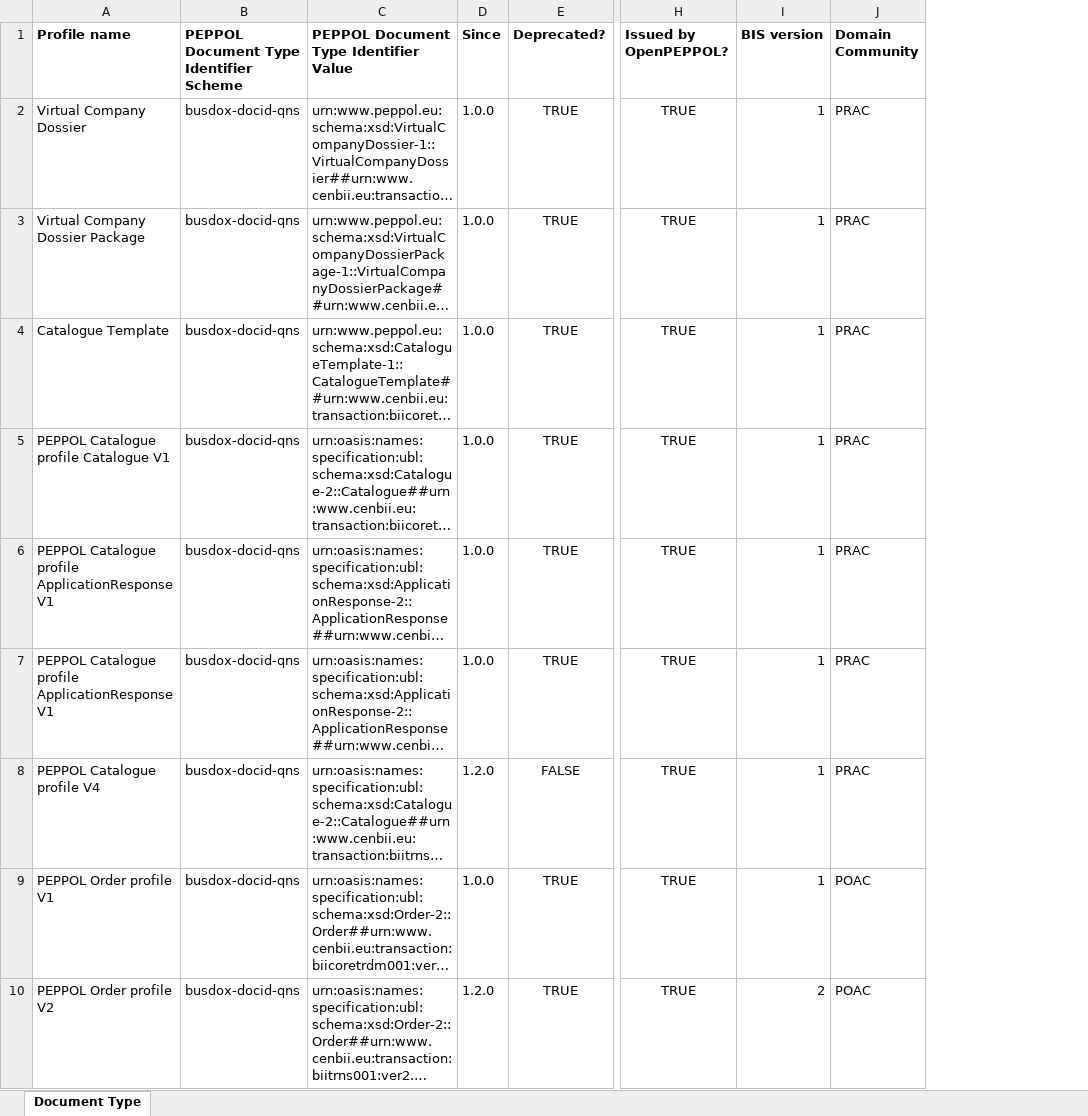
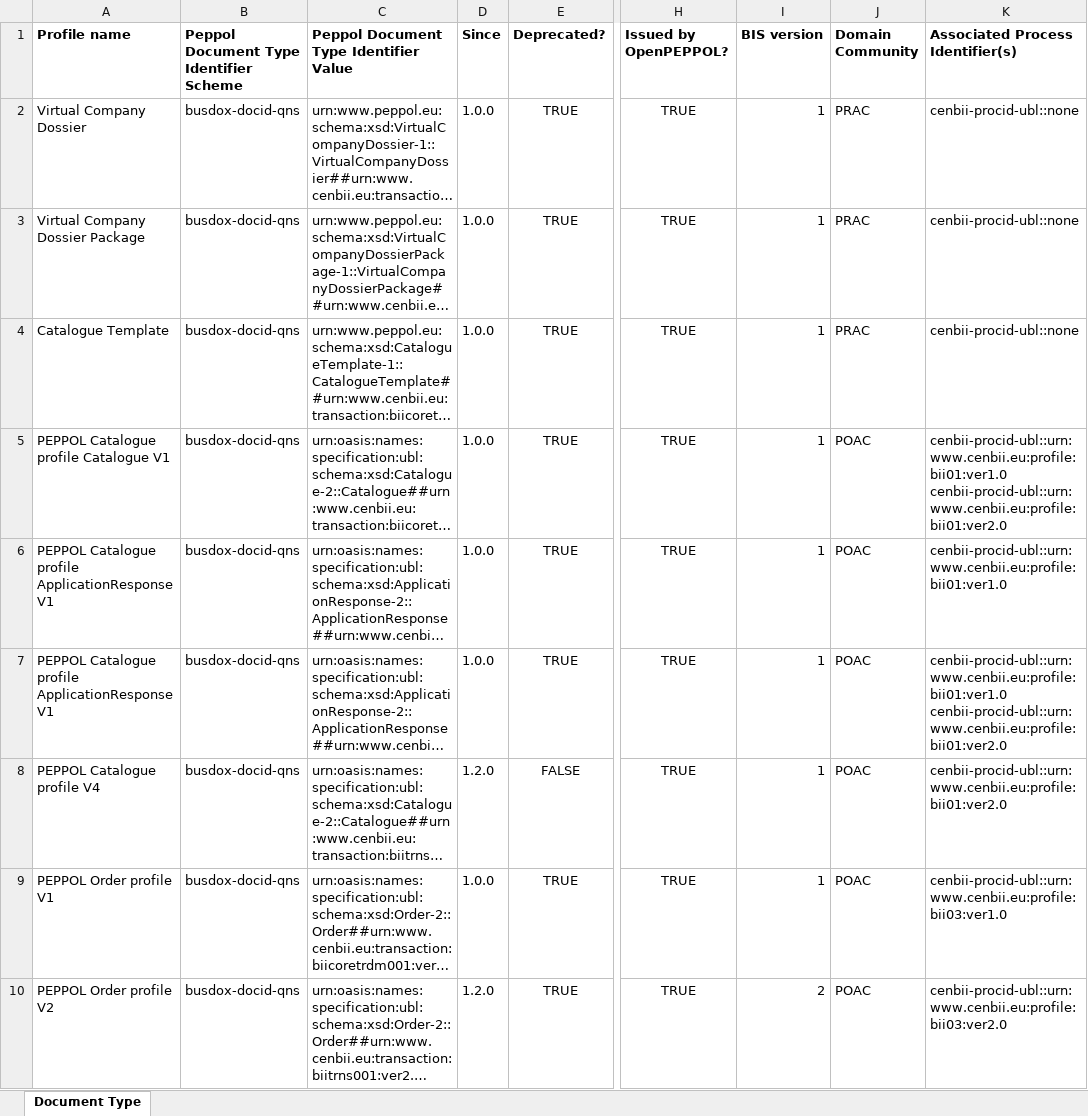
Before and after one commit to OpenPEPPOL/documentation, an Excel workbook: Code Lists/PEPPOL Code Lists - Document types v6 draft.xlsx, sheet Document Type, drawn as a sheet; only a part is shown, gaps mark what is left out; long unchanged cells end in …; values as stored, in another font and other column widths than the file's, no borders; ↵ is a line break in a cell; the diff names each change by its address in the sheet, - before the commit and + after, or states it on an @@ line.

Commit message:
Merged process identifiers into doctype code list; TICC-95

```diff
--- a/Code Lists/PEPPOL Code Lists - Document types v6 draft.xlsx (sheet Document Type)
+++ b/Code Lists/PEPPOL Code Lists - Document types v6 draft.xlsx (sheet Document Type)
+column K (Associated Process Identifier(s)), rows 2-10: cenbii-procid-ubl::none | cenbii-procid-ubl::none | cenbii-procid-ubl::none | cenbii-procid-ubl::urn:www.cenbii.eu:profile:bii01:ver1.0 ↵ cenbii-procid-ubl::urn:www.cenbii.eu:profile:bii01:ver2.0 | cenbii-procid-ubl::urn:www.cenbii.eu:profile:bii01:ver1.0 | cenbii-procid-ubl::urn:www.cenbii.eu:profile:bii01:ver1.0 ↵ cenbii-procid-ubl::urn:www.cenbii.eu:profile:bii01:ver2.0 | cenbii-procid-ubl::urn:www.cenbii.eu:profile:bii01:ver2.0 | cenbii-procid-ubl::urn:www.cenbii.eu:profile:bii03:ver1.0 | cenbii-procid-ubl::urn:www.cenbii.eu:profile:bii03:ver2.0
-B1: PEPPOL Document Type Identifier Scheme
+B1: Peppol Document Type Identifier Scheme
-C1: PEPPOL Document Type Identifier Value
+C1: Peppol Document Type Identifier Value
-J5:J8 (Domain Community): PRAC
+J5:J8 (Domain Community): POAC
```
Also changed, not shown: 2 other files.
